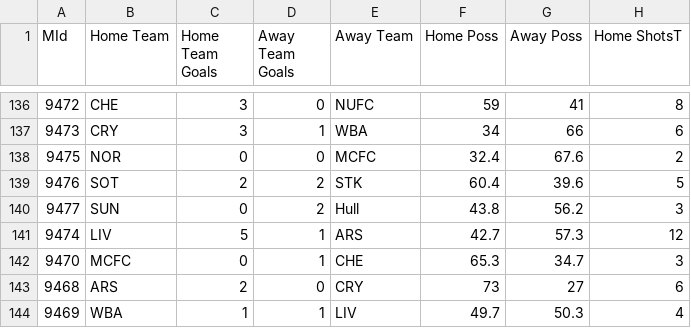
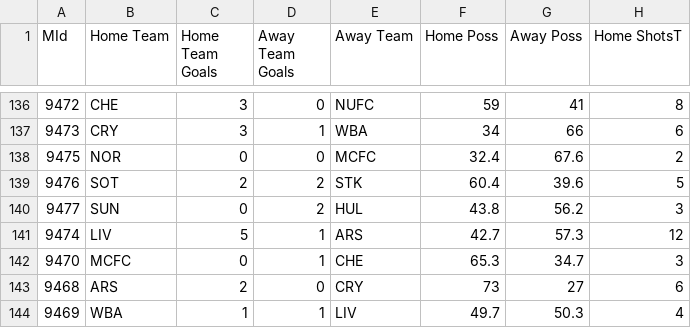
Before and after one commit to shriya17/Prolego, a CSV file: Data/ScoreBoard_Detailed_2013.csv, drawn as a sheet; only a part is shown, gaps mark what is left out; the diff covers the shown part only; the diff names each change by its address in the sheet, - before the commit and + after, or states it on an @@ line.

Commit message:
Updated Team Short Names

```diff
--- a/Data/ScoreBoard_Detailed_2013.csv
+++ b/Data/ScoreBoard_Detailed_2013.csv
-E140 (Away Team): Hull
+E140 (Away Team): HUL
```
Also changed, not shown: 58 edited cells elsewhere in this file.
